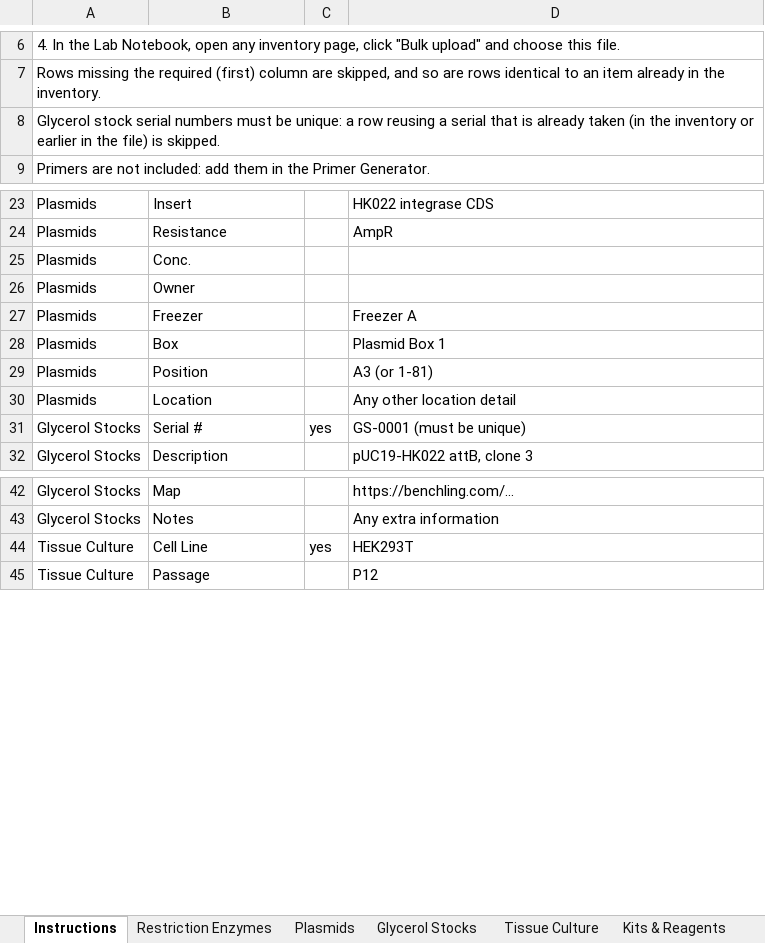
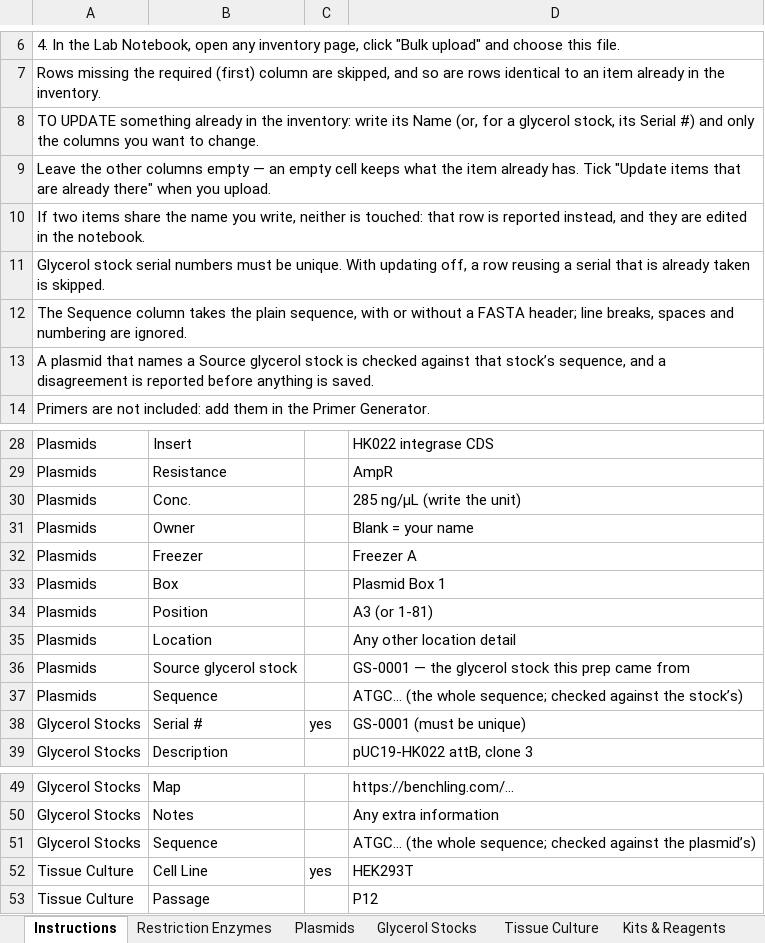
Before and after one commit to AmerElias12/elias-lab, an Excel workbook: assets/elias-lab-inventory-template.xlsx, sheet Instructions, drawn as a sheet; only a part is shown, gaps mark what is left out; values as stored, in another font and other column widths than the file's, no borders; addresses are those after the commit; the diff names each change by its address in the sheet, - before the commit and + after, or states it on an @@ line.

```diff
--- a/assets/elias-lab-inventory-template.xlsx (sheet Instructions)
+++ b/assets/elias-lab-inventory-template.xlsx (sheet Instructions)
-A8: Glycerol stock serial numbers must be unique: a row reusing a serial that is already taken (in the inventory or earlier in the file) is skipped.
+A8: TO UPDATE something already in the inventory: write its Name (or, for a glycerol stock, its Serial #) and only the columns you want to change.
+row 9: Leave the other columns empty — an empty cell keeps what the item already has. Tick "Update items that are already there" when you upload.
+row 10: If two items share the name you write, neither is touched: that row is reported instead, and they are edited in the notebook.
+row 11: Glycerol stock serial numbers must be unique. With updating off, a row reusing a serial that is already taken is skipped.
+row 12: The Sequence column takes the plain sequence, with or without a FASTA header; line breaks, spaces and numbering are ignored.
+row 13: A plasmid that names a Source glycerol stock is checked against that stock’s sequence, and a disagreement is reported before anything is saved.
-D30: (empty)
+D30: 285 ng/µL (write the unit)
-D31: (empty)
+D31: Blank = your name
+row 36: Plasmids | Source glycerol stock |  | GS-0001 — the glycerol stock this prep came from
+row 37: Plasmids | Sequence |  | ATGC… (the whole sequence; checked against the stock’s)
+row 51: Glycerol Stocks | Sequence |  | ATGC… (the whole sequence; checked against the plasmid’s)
```
Also changed, not shown: sheet Plasmids, sheet Glycerol Stocks, 9 other files.
